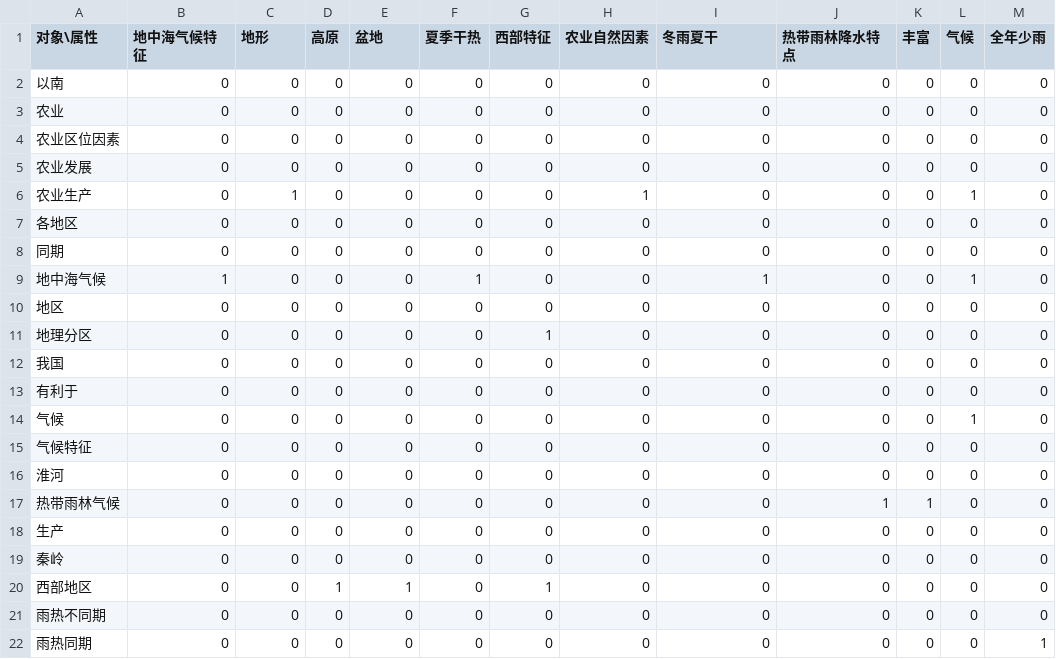
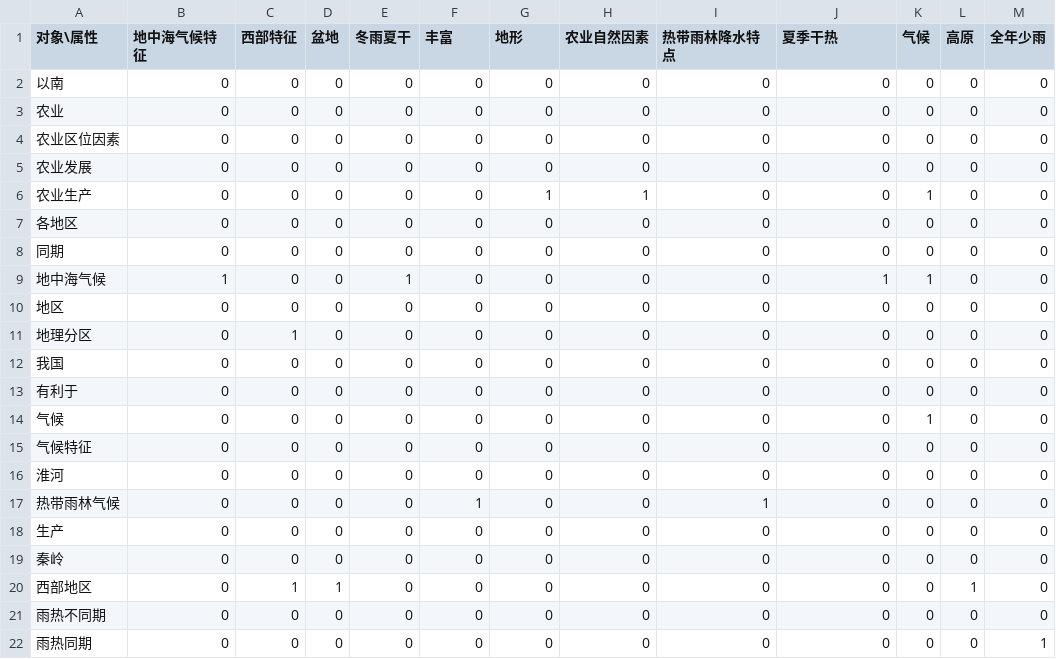
Before and after one commit to dank666/Automated-GMCQs-Answering-v1, a CSV file: test_contexts/decision_formal_context.csv, drawn as a sheet; only a part is shown; the diff names each change by its address in the sheet, - before the commit and + after, or states it on an @@ line.

```diff
--- a/test_contexts/decision_formal_context.csv
+++ b/test_contexts/decision_formal_context.csv
-C1: 地形
+C1: 西部特征
-D1: 高原
+D1: 盆地
-E1: 盆地
+E1: 冬雨夏干
-F1: 夏季干热
+F1: 丰富
-G1: 西部特征
+G1: 地形
-I1: 冬雨夏干
+I1: 热带雨林降水特点
-J1: 热带雨林降水特点
+J1: 夏季干热
-K1: 丰富
+K1: 气候
-L1: 气候
+L1: 高原
-C6 (西部特征): 1
+C6 (西部特征): 0
-G6 (地形): 0
+G6 (地形): 1
-K6 (气候): 0
+K6 (气候): 1
-L6 (高原): 1
+L6 (高原): 0
-E9 (冬雨夏干): 0
+E9 (冬雨夏干): 1
-F9 (丰富): 1
+F9 (丰富): 0
-I9 (热带雨林降水特点): 1
+I9 (热带雨林降水特点): 0
-J9 (夏季干热): 0
+J9 (夏季干热): 1
-K9 (气候): 0
+K9 (气候): 1
-L9 (高原): 1
+L9 (高原): 0
-C11 (西部特征): 0
+C11 (西部特征): 1
-G11 (地形): 1
+G11 (地形): 0
-K14 (气候): 0
+K14 (气候): 1
-L14 (高原): 1
+L14 (高原): 0
-F17 (丰富): 0
+F17 (丰富): 1
-I17 (热带雨林降水特点): 0
+I17 (热带雨林降水特点): 1
-J17 (夏季干热): 1
+J17 (夏季干热): 0
-K17 (气候): 1
+K17 (气候): 0
-C20 (西部特征): 0
+C20 (西部特征): 1
-E20 (冬雨夏干): 1
+E20 (冬雨夏干): 0
-G20 (地形): 1
+G20 (地形): 0
-L20 (高原): 0
+L20 (高原): 1
```
Also changed, not shown: 9 other files.
